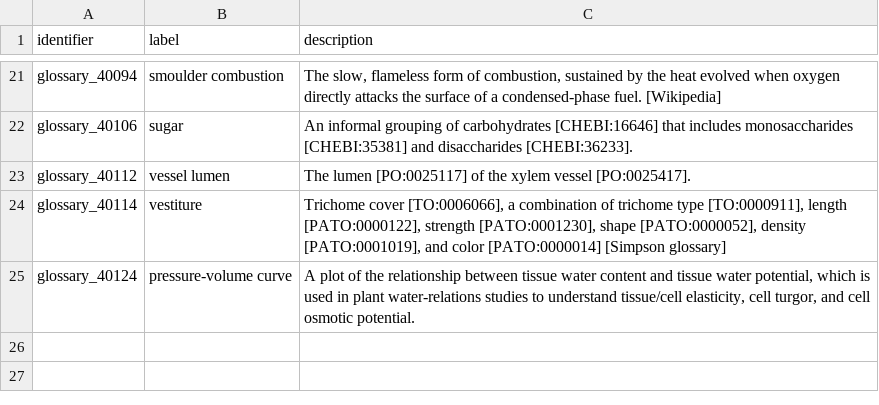
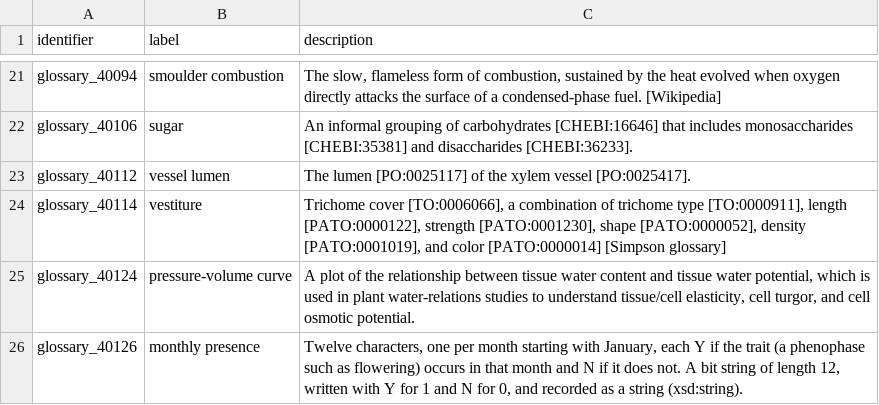
Before and after one commit to traitecoevo/APD, a CSV file: data/APD_glossary.csv, drawn as a sheet; only a part is shown, gaps mark what is left out.

```diff
--- a/data/APD_glossary.csv
+++ b/data/APD_glossary.csv
@@ -25 +25,2 @@ glossary_40114,vestiture,"Trichome cover [TO:0006066], a combination of trichome
 glossary_40124,pressure-volume curve,"A plot of the relationship between tissue water content and tissue water potential, which is used in plant water-relations studies to understand tissue/cell elasticity, cell turgor, and cell osmotic potential."
+glossary_40126,monthly presence,"Twelve characters, one per month starting with January, each Y if the trait (a phenophase such as flowering) occurs in that month and N if it does not. A bit string of length 12, written with Y for 1 and N for 0, and recorded as a string (xsd:string)."
```
Also changed, not shown: export/APD_traits.csv, 25 other files.
